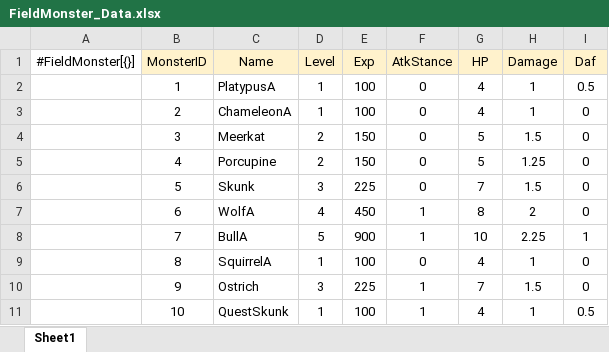
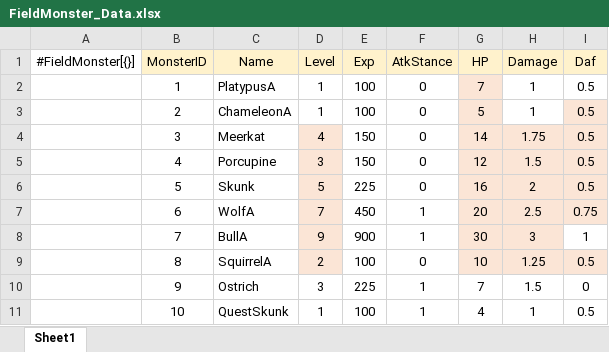
Before and after one commit to gunwonpark/Secret-of-Night, an Excel workbook: excel2json-master/FieldMonster_Data.xlsx, sheet Sheet1, drawn as a sheet; only a part is shown; values as stored, in another font and other column widths than the file's, no borders; the diff names each change by its address in the sheet, - before the commit and + after, or states it on an @@ line.

```diff
--- a/excel2json-master/FieldMonster_Data.xlsx (sheet Sheet1)
+++ b/excel2json-master/FieldMonster_Data.xlsx (sheet Sheet1)
-G2 (HP): 4
+G2 (HP): 7
-G2:G3 fill: none
+G2:G3 fill: #FBE5D6
-G3 (HP): 4
+G3 (HP): 5
-I3:I6 (Daf): 0
+I3:I6 (Daf): 0.5
-I3 fill: none
+I3 fill: #FBE5D6
-D4 (Level): 2
+D4 (Level): 4
-D4:D9 fill: none
+D4:D9 fill: #FBE5D6
-G4 (HP): 5
+G4 (HP): 14
-G4:I7 fill: none
+G4:I7 fill: #FBE5D6
-H4 (Damage): 1.5
+H4 (Damage): 1.75
-D5 (Level): 2
+D5 (Level): 3
-G5 (HP): 5
+G5 (HP): 12
-H5 (Damage): 1.25
+H5 (Damage): 1.5
-D6 (Level): 3
+D6 (Level): 5
-G6 (HP): 7
+G6 (HP): 16
-H6 (Damage): 1.5
+H6 (Damage): 2
-D7 (Level): 4
+D7 (Level): 7
-G7 (HP): 8
+G7 (HP): 20
-H7 (Damage): 2
+H7 (Damage): 2.5
-I7 (Daf): 0
+I7 (Daf): 0.75
-D8 (Level): 5
+D8 (Level): 9
-G8 (HP): 10
+G8 (HP): 30
-G8:H8 fill: none
+G8:H8 fill: #FBE5D6
-H8 (Damage): 2.25
+H8 (Damage): 3
-D9 (Level): 1
+D9 (Level): 2
-G9 (HP): 4
+G9 (HP): 10
-G9:I9 fill: none
+G9:I9 fill: #FBE5D6
-H9 (Damage): 1
+H9 (Damage): 1.25
-I9 (Daf): 0
+I9 (Daf): 0.5
```
Also changed, not shown: excel2json-master/Items_Data.xlsx, excel2json-master/PlayerLevel_Data.xlsx, 7 other files.
